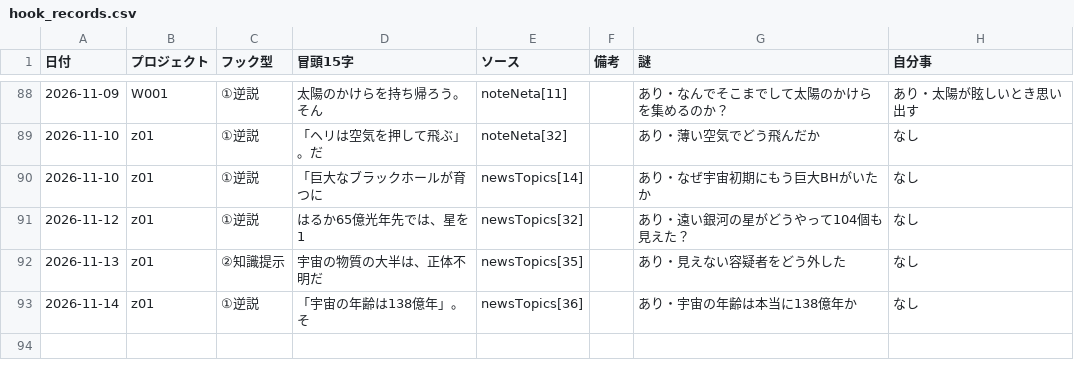
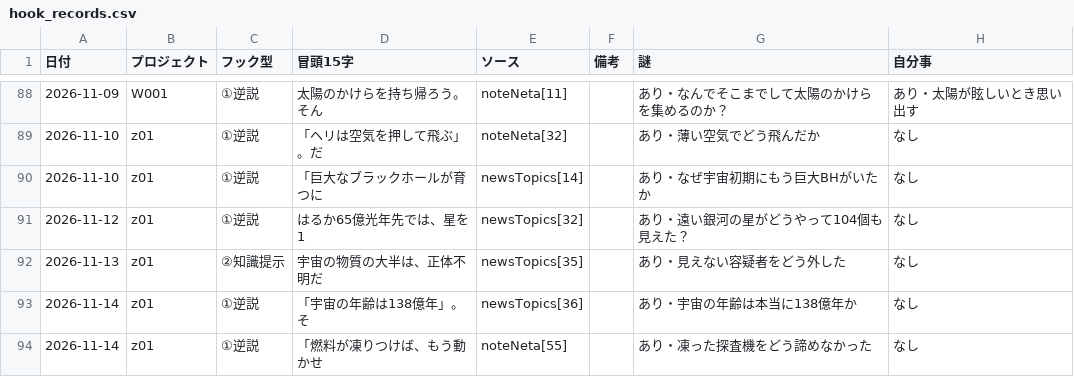
Before and after one commit to useakat/xClaude, a CSV file: logs/hook_records.csv, drawn as a sheet; only a part is shown, gaps mark what is left out.

```diff
--- a/logs/hook_records.csv
+++ b/logs/hook_records.csv
@@ -93 +93,2 @@
 2026-11-14,z01,①逆説,「宇宙の年齢は138億年」。そ,newsTopics[36],,あり・宇宙の年齢は本当に138億年か,なし
+2026-11-14,z01,①逆説,「燃料が凍りつけば、もう動かせ,noteNeta[55],,あり・凍った探査機をどう諦めなかった,なし
```
